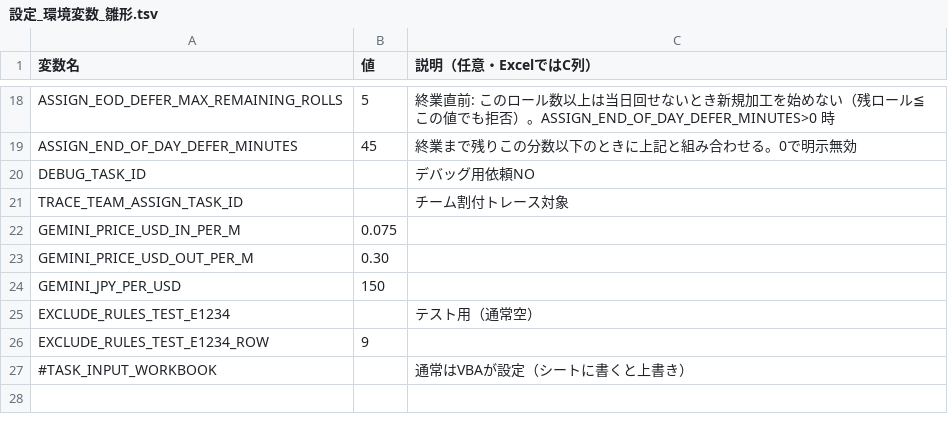
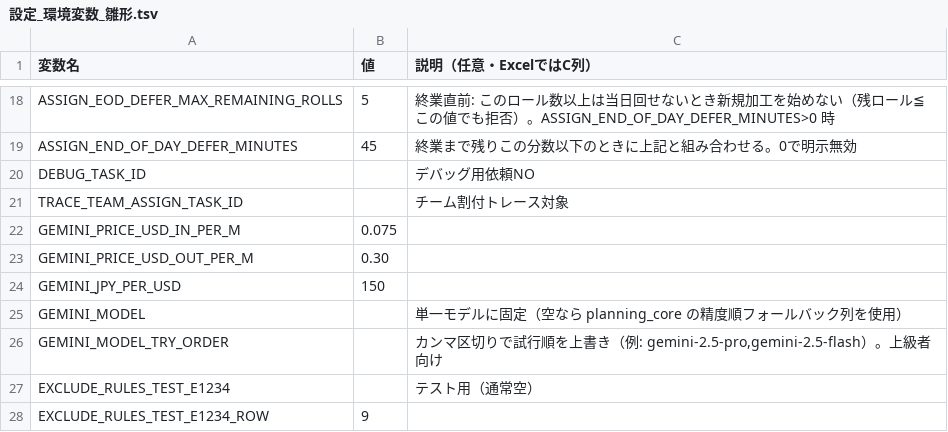
Before and after one commit to hosokawanagaokasangyou-dotcom/Production-Control-System, a TSV file: 細川/GoogleAIStudio/テストコード/設定_環境変数_雛形.tsv, drawn as a sheet; only a part is shown, gaps mark what is left out; the shorter side is filled out with more unchanged rows.

```diff
--- a/細川/GoogleAIStudio/テストコード/設定_環境変数_雛形.tsv
+++ b/細川/GoogleAIStudio/テストコード/設定_環境変数_雛形.tsv
@@ -24,2 +24,4 @@ GEMINI_PRICE_USD_OUT_PER_M	0.30
 GEMINI_JPY_PER_USD	150	
+GEMINI_MODEL		単一モデルに固定（空なら planning_core の精度順フォールバック列を使用）
+GEMINI_MODEL_TRY_ORDER		カンマ区切りで試行順を上書き（例: gemini-2.5-pro,gemini-2.5-flash）。上級者向け
 EXCLUDE_RULES_TEST_E1234		テスト用（通常空）
```
Also changed, not shown: 1 other file.
